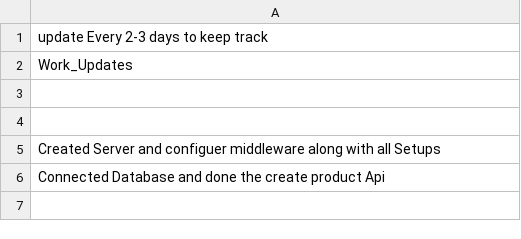
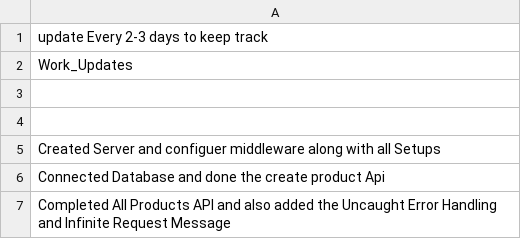
Before and after one commit to JavaPanda30/A-Z_Mart_BackEnd, a CSV file: DATE_WORK_TRACK.csv, drawn as a sheet; the diff names each change by its address in the sheet, - before the commit and + after, or states it on an @@ line.

Commit message:
Update DATE_WORK_TRACK.csv

```diff
--- a/DATE_WORK_TRACK.csv
+++ b/DATE_WORK_TRACK.csv
+row 7: Completed All Products API and also added the Uncaught Error Handling and Infinite Request Message
```
